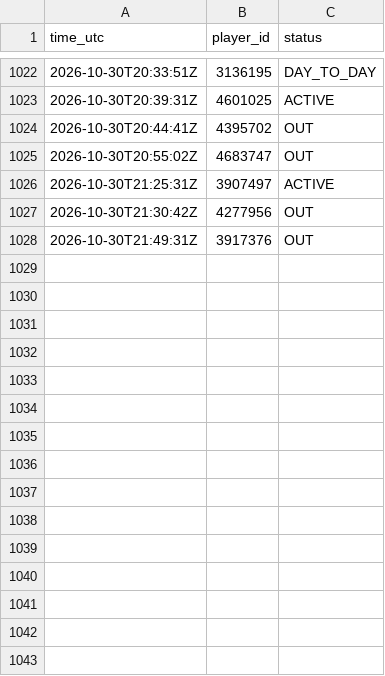
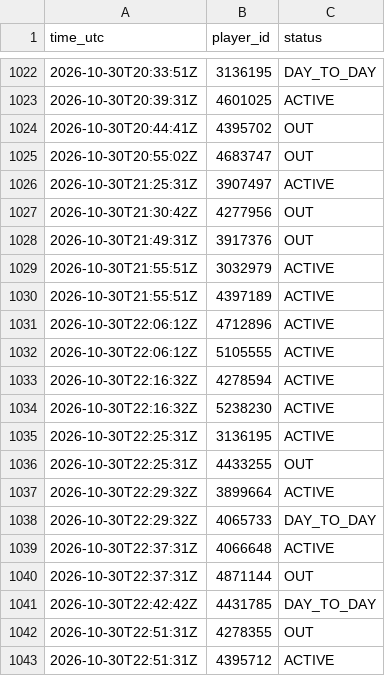
Before and after one commit to thewhitelisted/cg-engine, a CSV file: data/status_log.csv, drawn as a sheet; only a part is shown, gaps mark what is left out.

```diff
--- a/data/status_log.csv
+++ b/data/status_log.csv
@@ -1028 +1028,16 @@ time_utc,player_id,status
 2026-10-30T21:49:31Z,3917376,OUT
+2026-10-30T21:55:51Z,3032979,ACTIVE
+2026-10-30T21:55:51Z,4397189,ACTIVE
+2026-10-30T22:06:12Z,4712896,ACTIVE
+2026-10-30T22:06:12Z,5105555,ACTIVE
+2026-10-30T22:16:32Z,4278594,ACTIVE
+2026-10-30T22:16:32Z,5238230,ACTIVE
+2026-10-30T22:25:31Z,3136195,ACTIVE
+2026-10-30T22:25:31Z,4433255,OUT
+2026-10-30T22:29:32Z,3899664,ACTIVE
+2026-10-30T22:29:32Z,4065733,DAY_TO_DAY
+2026-10-30T22:37:31Z,4066648,ACTIVE
+2026-10-30T22:37:31Z,4871144,OUT
+2026-10-30T22:42:42Z,4431785,DAY_TO_DAY
+2026-10-30T22:51:31Z,4278355,OUT
+2026-10-30T22:51:31Z,4395712,ACTIVE
```
Also changed, not shown: data/return_log.csv, 2 other files.
